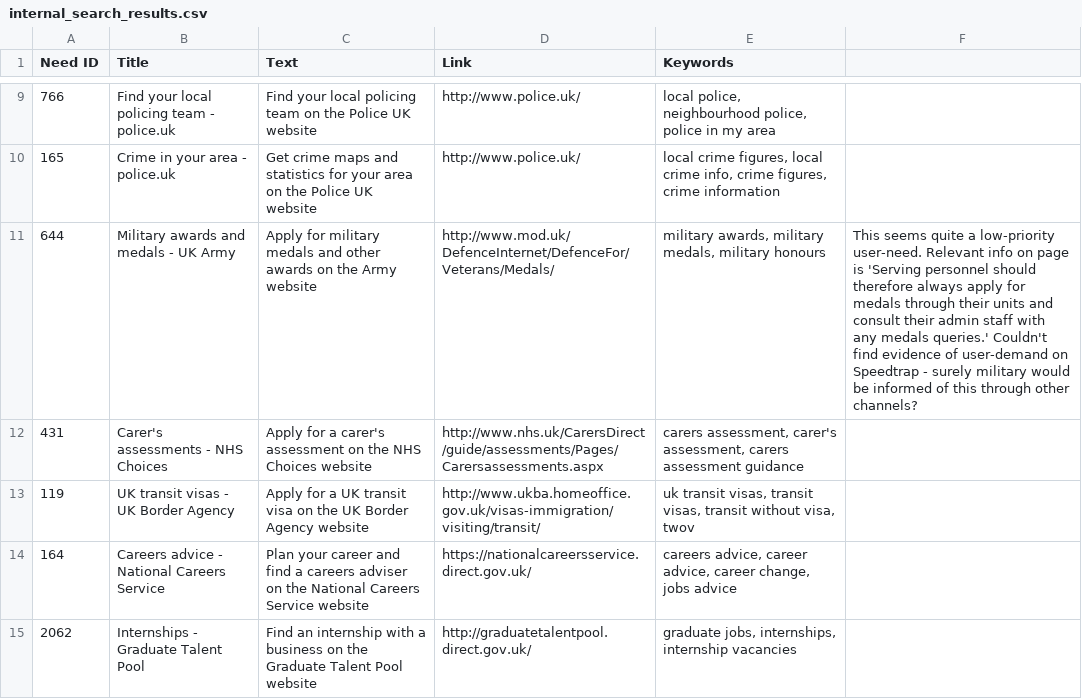
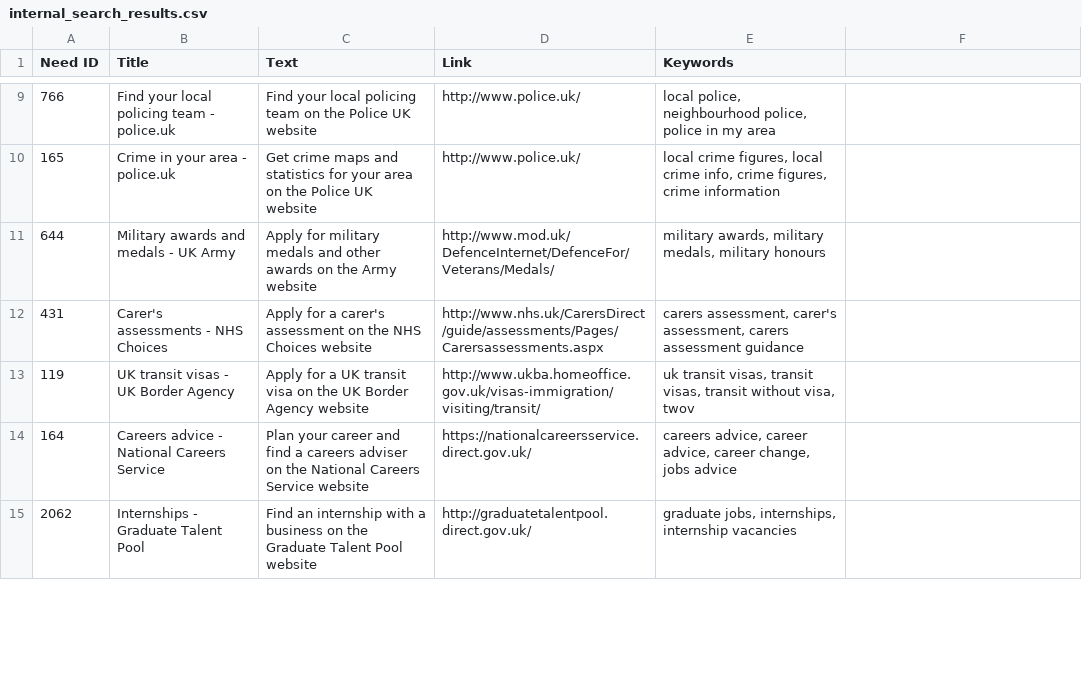
Before and after one commit to alphagov/recommended-links, a CSV file: data/index/internal_search_results.csv, drawn as a sheet; only a part is shown, gaps mark what is left out; the diff covers the shown part only.

Commit message:
Removed notes

```diff
--- a/data/index/internal_search_results.csv
+++ b/data/index/internal_search_results.csv
@@ -10,3 +10,3 @@ Need ID,Title,Text,Link,Keywords
 165,Crime in your area - police.uk,Get crime maps and statistics for your area on the Police UK website,http://www.police.uk/,"local crime figures, local crime info, crime figures, crime information"
-644,Military awards and medals - UK Army,Apply for military medals and other awards on the Army website,http://www.mod.uk/DefenceInternet/DefenceFor/Veterans/Medals/,"military awards, military medals, military honours",This seems quite a low-priority user-need. Relevant info on page is 'Serving personnel should therefore always apply for medals through their units and consult their admin staff with any medals queries.' Couldn't find evidence of user-demand on Speedtrap - surely military would be informed of this through other channels?
+644,Military awards and medals - UK Army,Apply for military medals and other awards on the Army website,http://www.mod.uk/DefenceInternet/DefenceFor/Veterans/Medals/,"military awards, military medals, military honours"
 431,Carer's assessments - NHS Choices,Apply for a carer's assessment on the NHS Choices website,http://www.nhs.uk/CarersDirect/guide/assessments/Pages/Carersassessments.aspx,"carers assessment, carer's assessment, carers assessment guidance"
```
Also changed, not shown: 2 edited cells elsewhere in this file.
